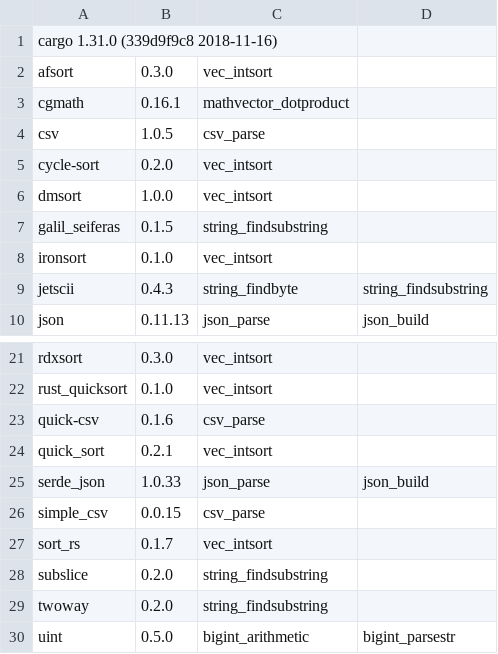
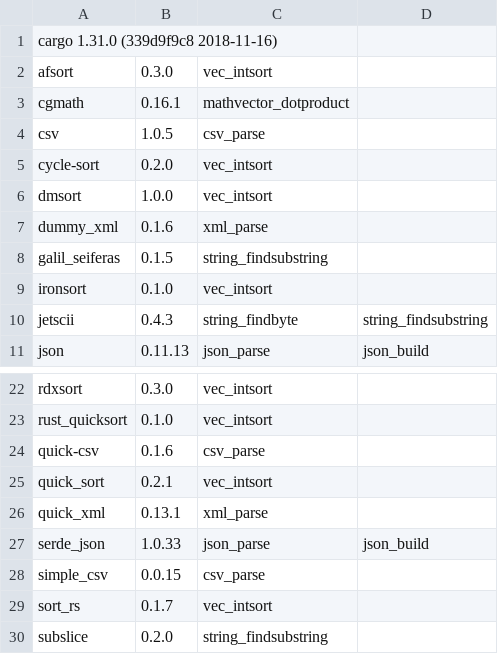
Before and after one commit to veniamin-ilmer/crate-race, a CSV file: crate_list.csv, drawn as a sheet; only a part is shown, gaps mark what is left out; the shorter side is filled out with more unchanged rows; the diff names each change by its address in the sheet, - before the commit and + after, or states it on an @@ line.

Commit message:
Added quick-xml and dummy_xml.

```diff
--- a/crate_list.csv
+++ b/crate_list.csv
+row 7: dummy_xml | 0.1.6 | xml_parse
+row 26: quick_xml | 0.13.1 | xml_parse
```
Also changed, not shown: 7 other files.
